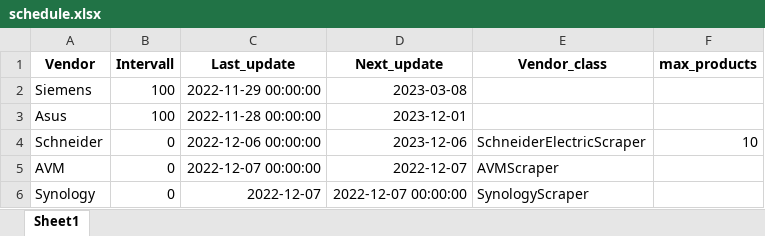
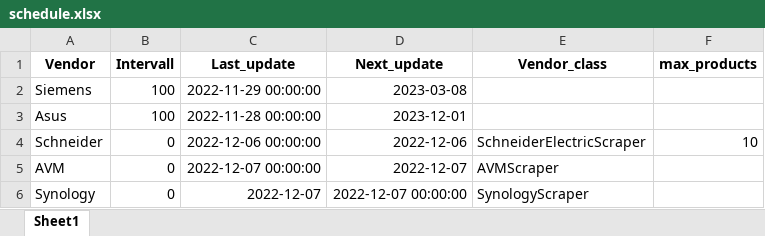
Before and after one commit to amosproj/amos2022ws01-firmware-scraper, an Excel workbook: src/schedule.xlsx, sheet Sheet1, drawn as a sheet; values as stored, in another font and other column widths than the file's, no borders; the diff names each change by its address in the sheet, - before the commit and + after, or states it on an @@ line.

```diff
--- a/src/schedule.xlsx (sheet Sheet1)
+++ b/src/schedule.xlsx (sheet Sheet1)
-D4 (Next_update): 2023-12-06
+D4 (Next_update): 2022-12-06
```
Also changed, not shown: 2 other files.
